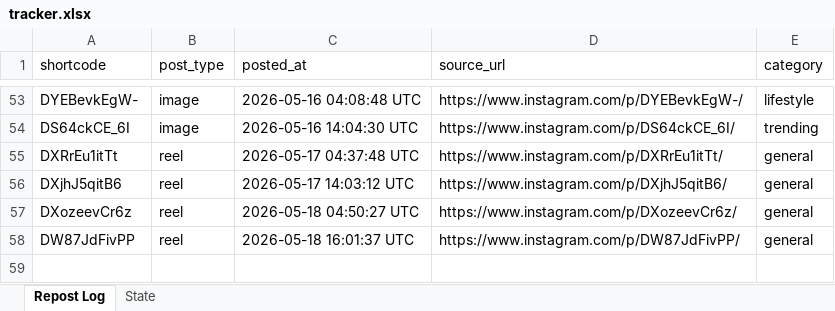
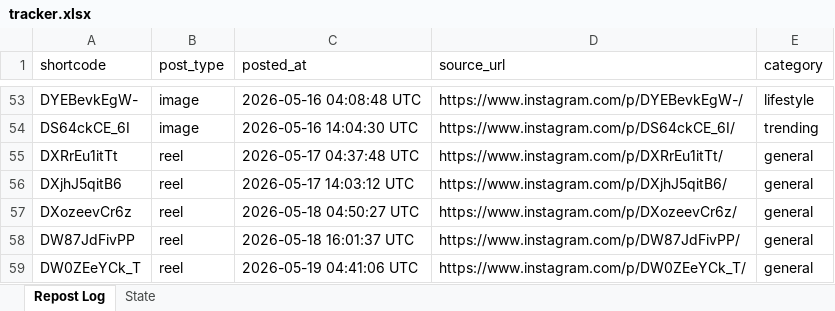
Before and after one commit to mahaboob9143/Insta-YT-Bot-TrueLove, an Excel workbook: data/tracker.xlsx, sheet Repost Log, drawn as a sheet; only a part is shown, gaps mark what is left out; values as stored, in another font and other column widths than the file's, no borders; the diff names each change by its address in the sheet, - before the commit and + after, or states it on an @@ line.

```diff
--- a/data/tracker.xlsx (sheet Repost Log)
+++ b/data/tracker.xlsx (sheet Repost Log)
+row 59: DW0ZEeYCk_T | reel | 2026-05-19 04:41:06 UTC | https://www.instagram.com/p/DW0ZEeYCk_T/ | general
```
